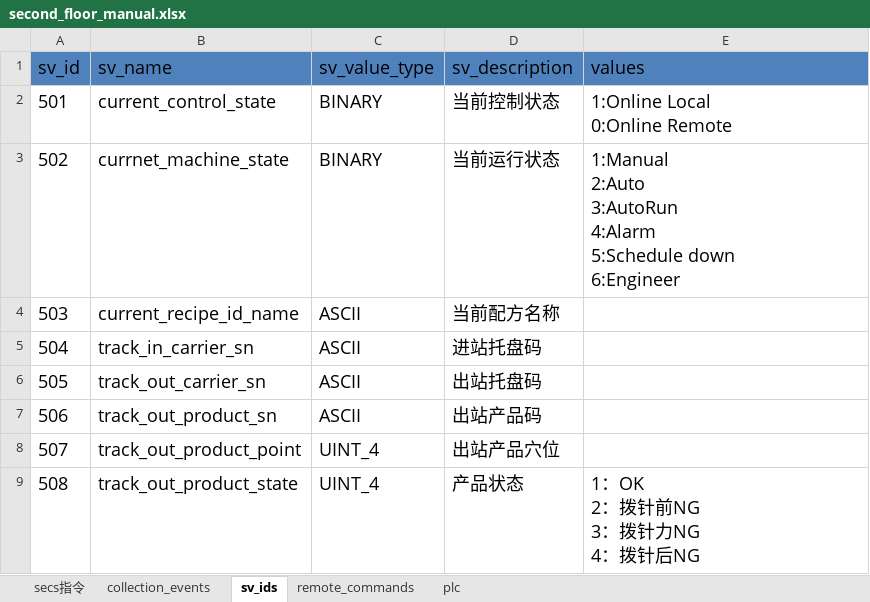
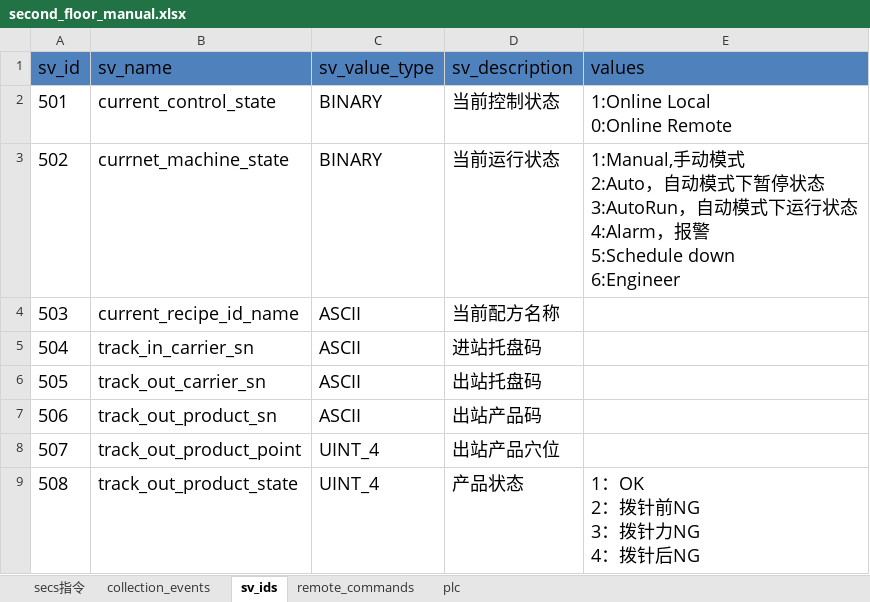
Before and after one commit to ChangYuan-Semiconductor-Equipment/equipment_cyg, an Excel workbook: equipment_cyg/product/zhong_che_zhu_zhou/second_floor/second_floor_manual.xlsx, sheet sv_ids, drawn as a sheet; only a part is shown; values as stored, in another font and other column widths than the file's, no borders; ↵ is a line break in a cell; the diff names each change by its address in the sheet, - before the commit and + after, or states it on an @@ line.

```diff
--- a/equipment_cyg/product/zhong_che_zhu_zhou/second_floor/second_floor_manual.xlsx (sheet sv_ids)
+++ b/equipment_cyg/product/zhong_che_zhu_zhou/second_floor/second_floor_manual.xlsx (sheet sv_ids)
-E3 (values): 1:Manual ↵ 2:Auto ↵ 3:AutoRun ↵ 4:Alarm ↵ 5:Schedule down…
+E3 (values): 1:Manual,手动模式 ↵ 2:Auto，自动模式下暂停状态 ↵ 3:AutoRun，自动模式下运行状态 ↵ 4:Alarm，报警 ↵ 5:Schedule down…
```
Also changed, not shown: sheet secs指令, charts or pictures, equipment_cyg/product/zhong_che_yi_xing/zhong_che_yi_xing_manual.xlsx, equipment_cyg/product/zhong_che_zhu_zhou/zhong_che_zhu_zhou_manual.xlsx, 13 other files.
